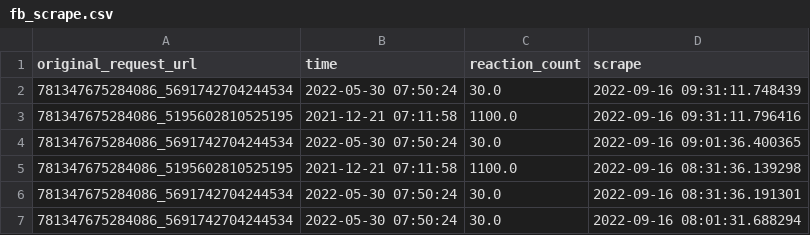
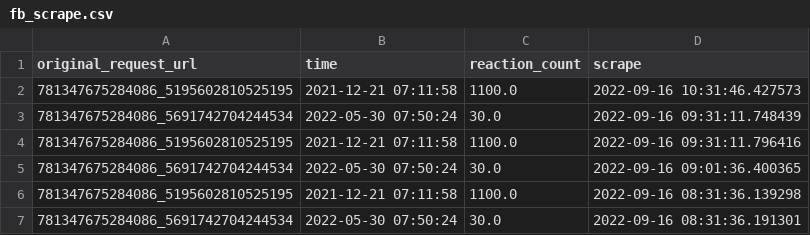
Before and after one commit to Rexpert/vsm, a CSV file: output/fb_scrape.csv, drawn as a sheet; only a part is shown; the shorter side is filled out with more unchanged rows; the diff names each change by its address in the sheet, - before the commit and + after, or states it on an @@ line.

```diff
--- a/output/fb_scrape.csv
+++ b/output/fb_scrape.csv
+row 2: 781347675284086_5195602810525195 | 2021-12-21 07:11:58 | 1100.0 | 2022-09-16 10:31:46.427573
```
Also changed, not shown: 1 other file.
